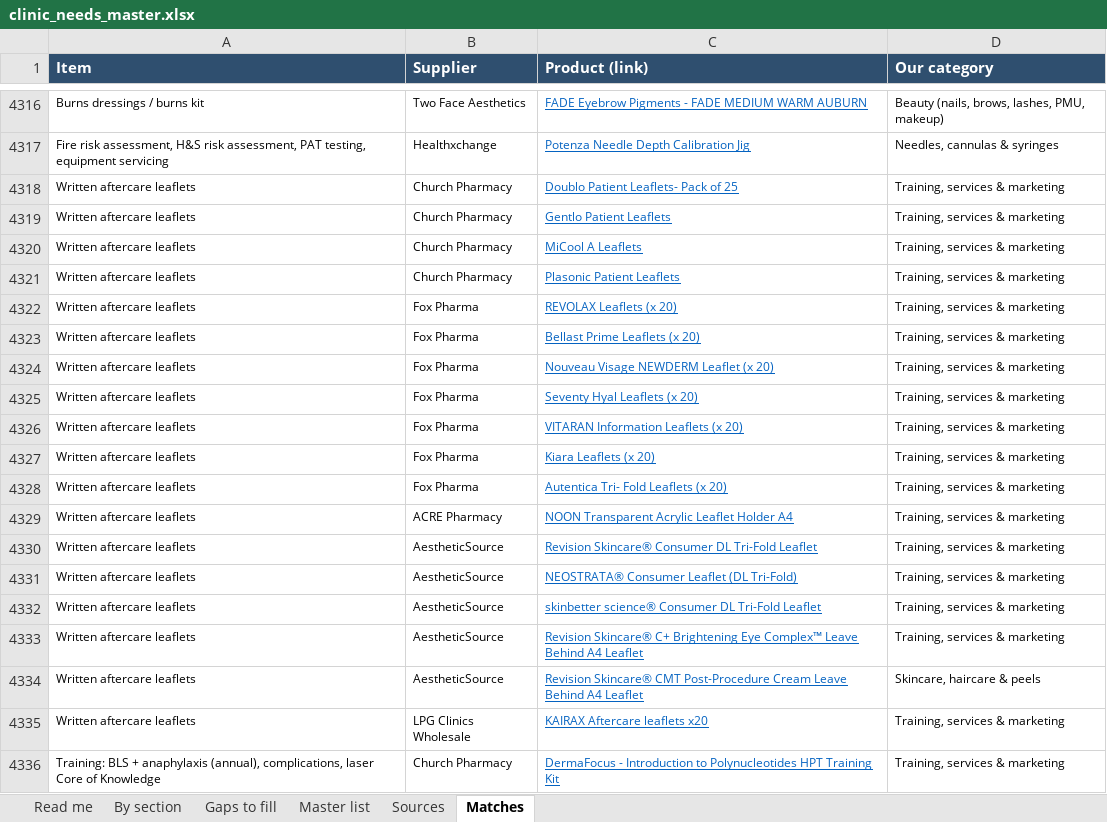
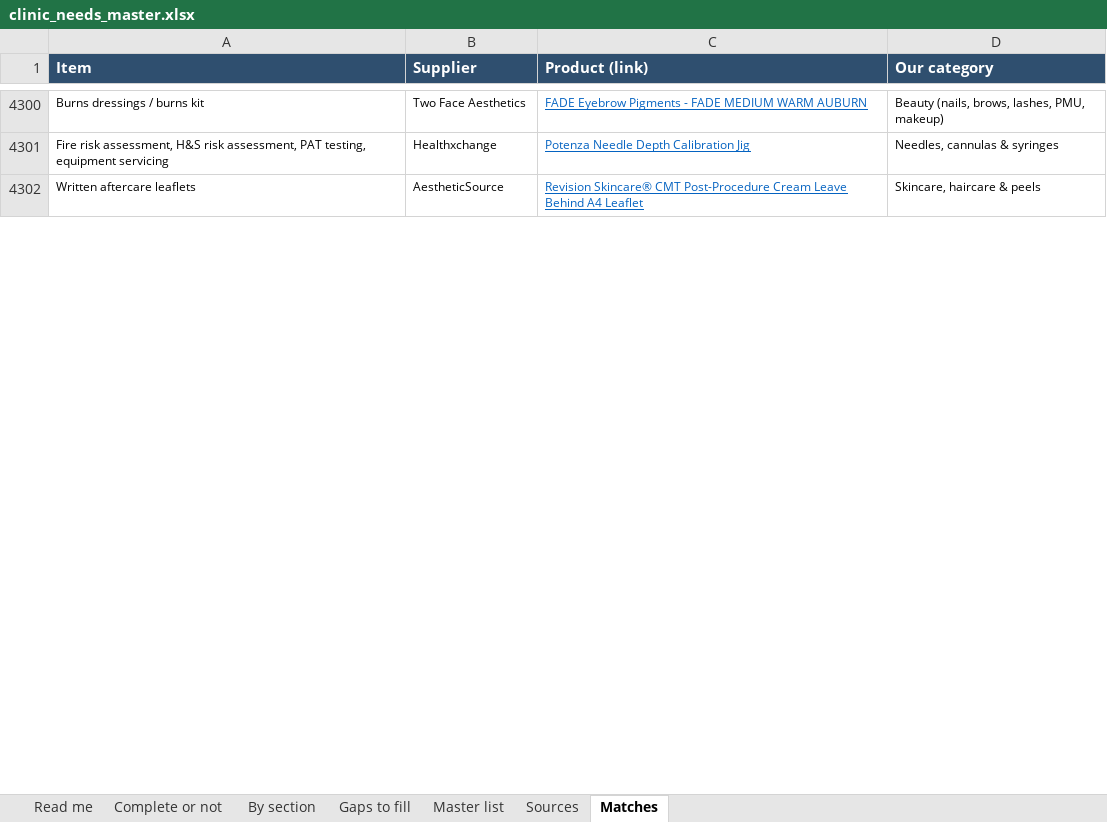
Before and after one commit to asghariresearcher1918-cyber/product-matching, an Excel workbook: output/clinic_needs_master.xlsx, sheet Matches, drawn as a sheet; only a part is shown, gaps mark what is left out; values as stored, in another font and other column widths than the file's, no borders; removed rows and columns are numbered as before the commit, all else as after; the diff covers the shown part only; the diff names each change by its address in the sheet, - before the commit and + after, or states it on an @@ line.

```diff
--- a/output/clinic_needs_master.xlsx (sheet Matches)
+++ b/output/clinic_needs_master.xlsx (sheet Matches)
+sheet tab: Complete or not
-row 4318: Written aftercare leaflets | Church Pharmacy | Doublo Patient Leaflets- Pack of 25 | Training, services & marketing
-row 4319: Written aftercare leaflets | Church Pharmacy | Gentlo Patient Leaflets | Training, services & marketing
-row 4320: Written aftercare leaflets | Church Pharmacy | MiCool A Leaflets | Training, services & marketing
-row 4321: Written aftercare leaflets | Church Pharmacy | Plasonic Patient Leaflets | Training, services & marketing
-row 4322: Written aftercare leaflets | Fox Pharma | REVOLAX Leaflets (x 20) | Training, services & marketing
-row 4323: Written aftercare leaflets | Fox Pharma | Bellast Prime Leaflets (x 20) | Training, services & marketing
-row 4324: Written aftercare leaflets | Fox Pharma | Nouveau Visage NEWDERM Leaflet (x 20) | Training, services & marketing
-row 4325: Written aftercare leaflets | Fox Pharma | Seventy Hyal Leaflets (x 20) | Training, services & marketing
-row 4326: Written aftercare leaflets | Fox Pharma | VITARAN Information Leaflets (x 20) | Training, services & marketing
-row 4327: Written aftercare leaflets | Fox Pharma | Kiara Leaflets (x 20) | Training, services & marketing
-row 4328: Written aftercare leaflets | Fox Pharma | Autentica Tri- Fold Leaflets (x 20) | Training, services & marketing
-row 4329: Written aftercare leaflets | ACRE Pharmacy | NOON Transparent Acrylic Leaflet Holder A4 | Training, services & marketing
-row 4330: Written aftercare leaflets | AestheticSource | Revision Skincare® Consumer DL Tri-Fold Leaflet | Training, services & marketing
-row 4331: Written aftercare leaflets | AestheticSource | NEOSTRATA® Consumer Leaflet (DL Tri-Fold) | Training, services & marketing
-row 4332: Written aftercare leaflets | AestheticSource | skinbetter science® Consumer DL Tri-Fold Leaflet | Training, services & marketing
-row 4333: Written aftercare leaflets | AestheticSource | Revision Skincare® C+ Brightening Eye Complex™ Leave Behind A4 Leaflet | Training, services & marketing
-row 4335: Written aftercare leaflets | LPG Clinics Wholesale | KAIRAX Aftercare leaflets x20 | Training, services & marketing
-row 4336: Training: BLS + anaphylaxis (annual), complications, laser Core of Knowledge | Church Pharmacy | DermaFocus - Introduction to Polynucleotides HPT Training Kit | Training, services & marketing
```
Also changed, not shown: 33 added rows, 242 removed rows and 29 edited cells elsewhere in this sheet, sheet Gaps to fill, sheet Master list, sheet Read me, output/current_list_scope.xlsx, 5 other files.
